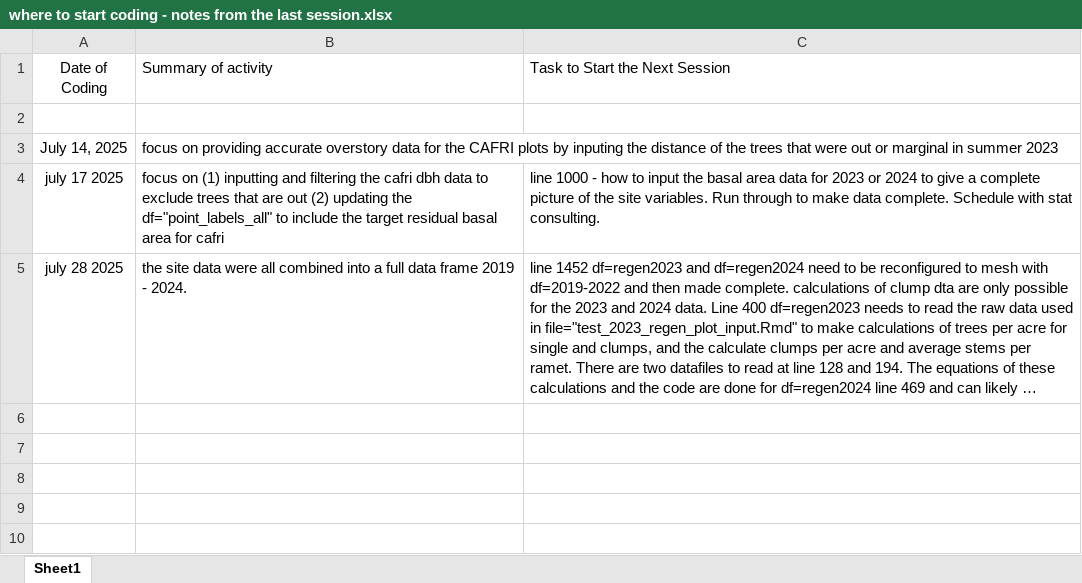
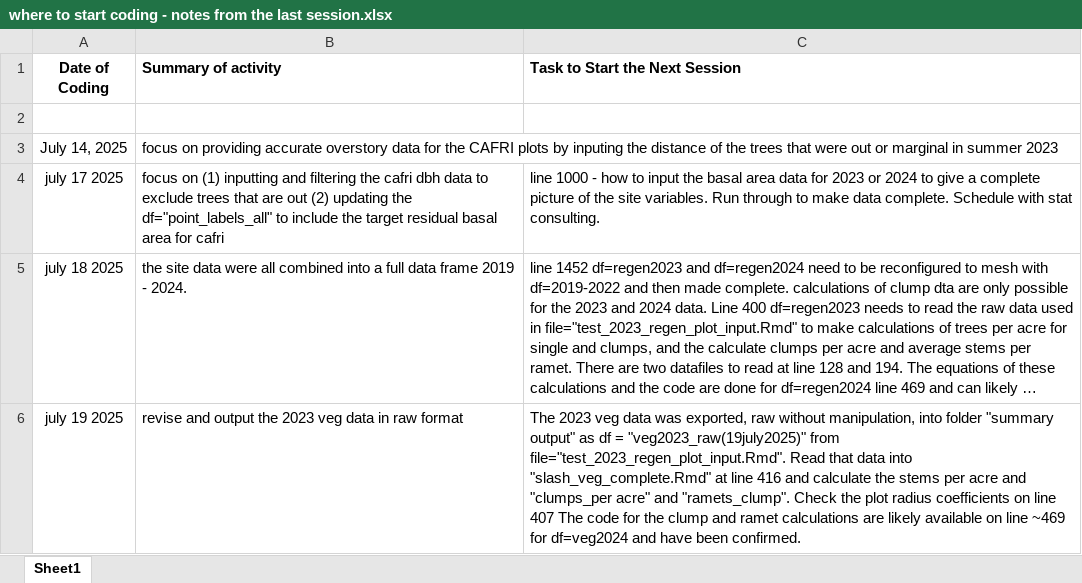
Before and after one commit to peter-smallidge/slash-wall-vegetation, an Excel workbook: where to start coding - notes from the last session.xlsx, sheet Sheet1, drawn as a sheet; long unchanged cells end in …; values as stored, in another font and other column widths than the file's, no borders; the diff names each change by its address in the sheet, - before the commit and + after, or states it on an @@ line.

```diff
--- a/where to start coding - notes from the last session.xlsx (sheet Sheet1)
+++ b/where to start coding - notes from the last session.xlsx (sheet Sheet1)
-A1:C1 bold: off
+A1:C1 bold: on
-A5 (Date of Coding): july 28 2025
+A5 (Date of Coding): july 18 2025
+row 6: july 19 2025 | revise and output the 2023 veg data in raw format | The 2023 veg data was exported, raw without manipulation, into folder "summary output" as df = "veg2023_raw(19july2025)" from file="test_2023_regen_plot_input.Rmd". Read that data into "slash_veg_complete.Rmd" at line 416 and calculate the stems per acre and "clumps_per acre" and "ramets_clump". Check the plot radius coefficients on line 407 The code for the clump and ramet calculations are likely available on line ~469 for df=veg2024 and have been confirmed.
```
Also changed, not shown: summary output/veg2023raw(27june2025).xlsx, 4 other files.
